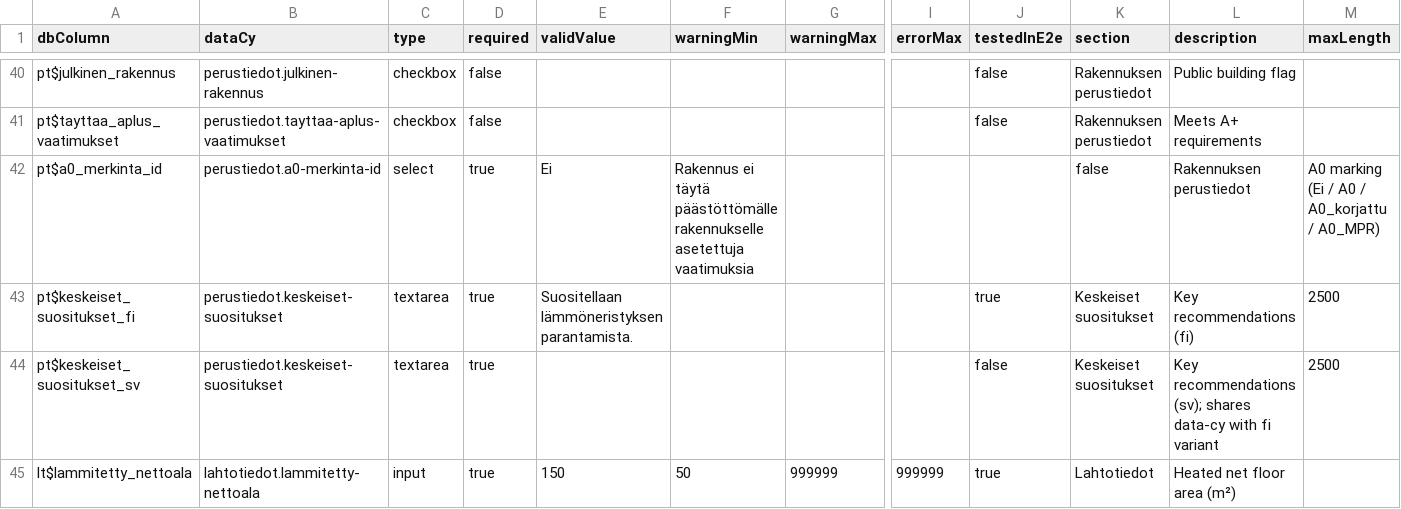
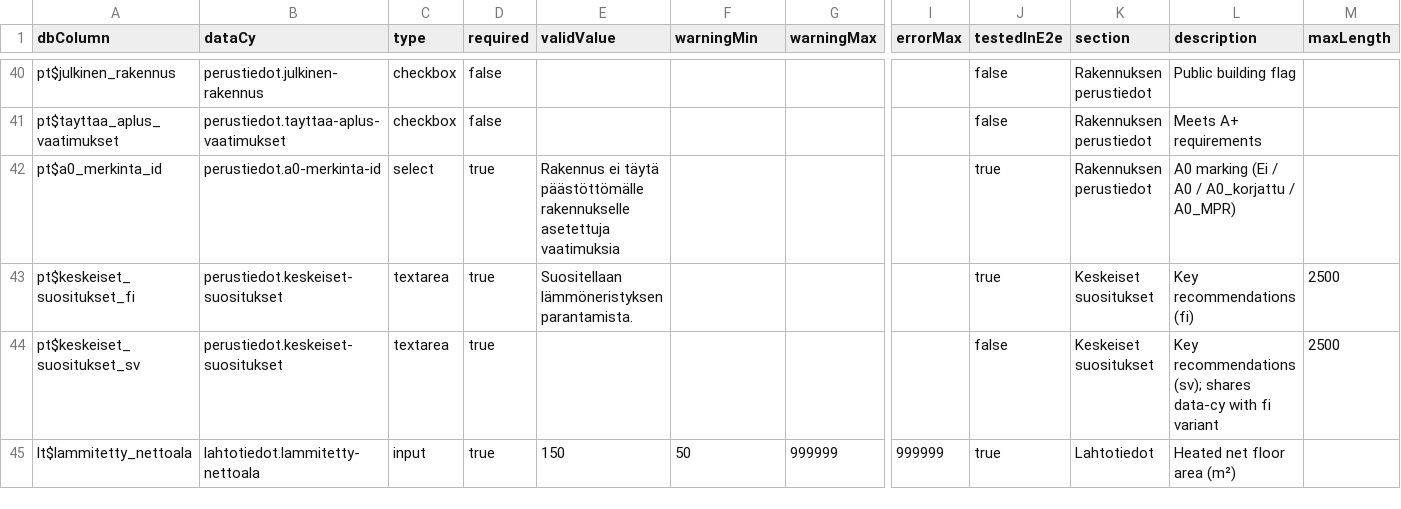
Before and after one commit to solita/ara-etp, a CSV file: e2e-tests/cypress/cypress/e2e/laatija/energiatodistus-2027-fields.csv, drawn as a sheet; only a part is shown, gaps mark what is left out; the diff names each change by its address in the sheet, - before the commit and + after, or states it on an @@ line.

Commit message:
Fix e2e test

```diff
--- a/e2e-tests/cypress/cypress/e2e/laatija/energiatodistus-2027-fields.csv
+++ b/e2e-tests/cypress/cypress/e2e/laatija/energiatodistus-2027-fields.csv
-E42 (validValue): Ei
+E42 (validValue): Rakennus ei täytä päästöttömälle rakennukselle asetettuja vaatimuksia
-F42 (warningMin): Rakennus ei täytä päästöttömälle rakennukselle asetettuja vaatimuksia
+F42 (warningMin): (empty)
-J42 (testedInE2e): (empty)
+J42 (testedInE2e): true
-K42 (section): false
+K42 (section): Rakennuksen perustiedot
-L42 (description): Rakennuksen perustiedot
+L42 (description): A0 marking (Ei / A0 / A0_korjattu / A0_MPR)
-M42 (maxLength): A0 marking (Ei / A0 / A0_korjattu / A0_MPR)
+M42 (maxLength): (empty)
```
